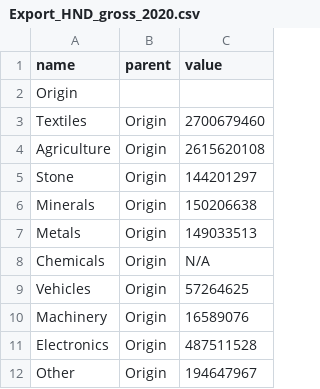
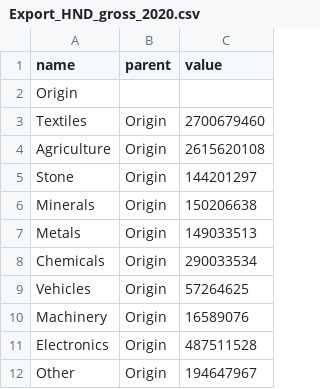
Before and after one commit to jprachasartta/11.154-fall-2021, a CSV file: Export_HND_gross_2020.csv, drawn as a sheet.

Commit message:
Update Export_HND_gross_2020.csv

```diff
--- a/Export_HND_gross_2020.csv
+++ b/Export_HND_gross_2020.csv
@@ -7,3 +7,3 @@ Minerals,Origin,150206638
 Metals,Origin,149033513
-Chemicals,Origin,N/A
+Chemicals,Origin,290033534
 Vehicles,Origin,57264625
```
